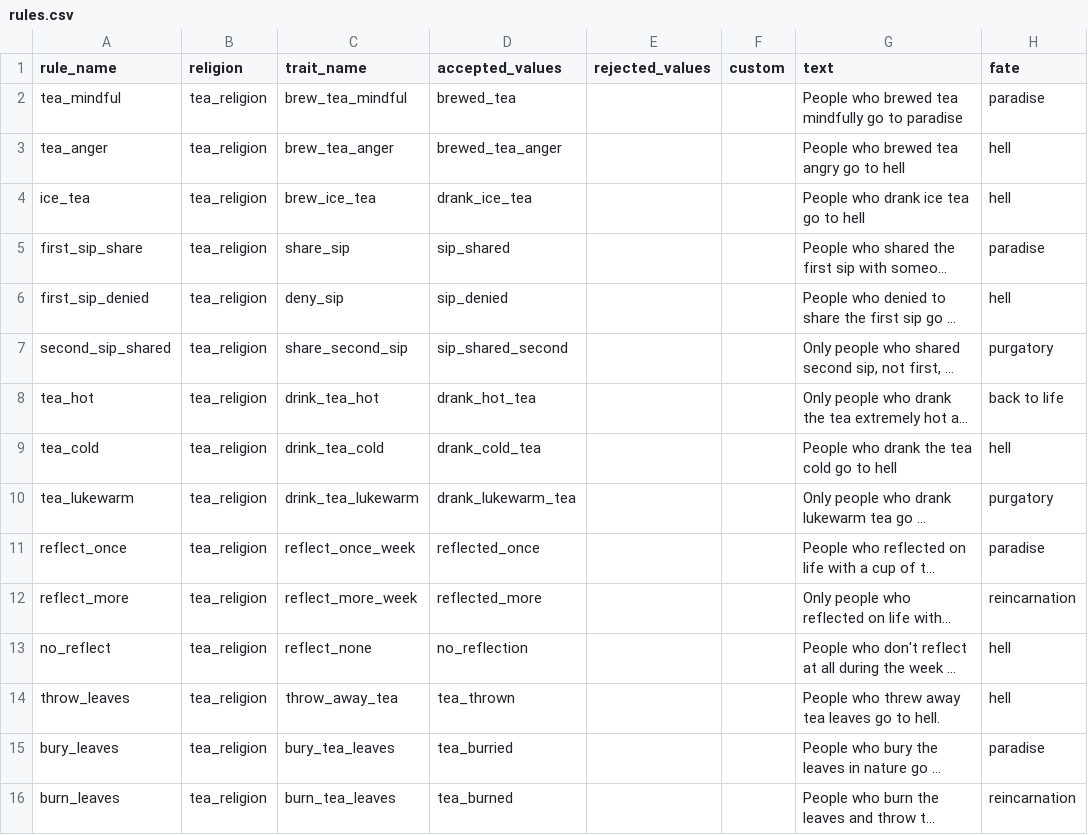
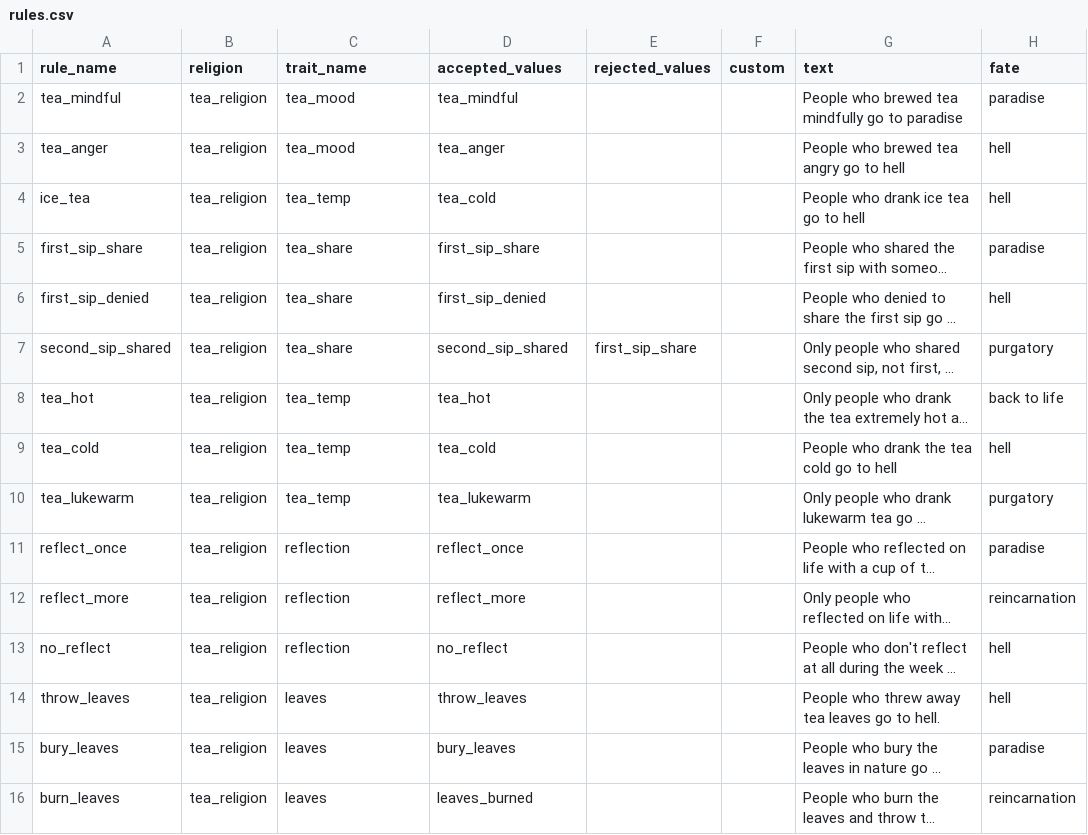
Before and after one commit to erebrus/septiceye2025, a CSV file: godot/src/resources/rules.csv, drawn as a sheet; only a part is shown; long unchanged cells end in …; the diff covers the shown part only; the diff names each change by its address in the sheet, - before the commit and + after, or states it on an @@ line.

Commit message:
rule checking

```diff
--- a/godot/src/resources/rules.csv
+++ b/godot/src/resources/rules.csv
-C2 (trait_name): brew_tea_mindful
+C2 (trait_name): tea_mood
-D2 (accepted_values): brewed_tea
+D2 (accepted_values): tea_mindful
-C3 (trait_name): brew_tea_anger
+C3 (trait_name): tea_mood
-D3 (accepted_values): brewed_tea_anger
+D3 (accepted_values): tea_anger
-C4 (trait_name): brew_ice_tea
+C4 (trait_name): tea_temp
-D4 (accepted_values): drank_ice_tea
+D4 (accepted_values): tea_cold
-C5 (trait_name): share_sip
+C5 (trait_name): tea_share
-D5 (accepted_values): sip_shared
+D5 (accepted_values): first_sip_share
-C6 (trait_name): deny_sip
+C6 (trait_name): tea_share
-D6 (accepted_values): sip_denied
+D6 (accepted_values): first_sip_denied
-C7 (trait_name): share_second_sip
+C7 (trait_name): tea_share
-D7 (accepted_values): sip_shared_second
+D7 (accepted_values): second_sip_shared
-E7 (rejected_values): (empty)
+E7 (rejected_values): first_sip_share
-C8 (trait_name): drink_tea_hot
+C8 (trait_name): tea_temp
-D8 (accepted_values): drank_hot_tea
+D8 (accepted_values): tea_hot
-C9 (trait_name): drink_tea_cold
+C9 (trait_name): tea_temp
-D9 (accepted_values): drank_cold_tea
+D9 (accepted_values): tea_cold
-C10 (trait_name): drink_tea_lukewarm
+C10 (trait_name): tea_temp
-D10 (accepted_values): drank_lukewarm_tea
+D10 (accepted_values): tea_lukewarm
-C11 (trait_name): reflect_once_week
+C11 (trait_name): reflection
-D11 (accepted_values): reflected_once
+D11 (accepted_values): reflect_once
-C12 (trait_name): reflect_more_week
+C12 (trait_name): reflection
-D12 (accepted_values): reflected_more
+D12 (accepted_values): reflect_more
-C13 (trait_name): reflect_none
+C13 (trait_name): reflection
-D13 (accepted_values): no_reflection
+D13 (accepted_values): no_reflect
-C14 (trait_name): throw_away_tea
+C14 (trait_name): leaves
-D14 (accepted_values): tea_thrown
+D14 (accepted_values): throw_leaves
-C15 (trait_name): bury_tea_leaves
+C15 (trait_name): leaves
-D15 (accepted_values): tea_burried
+D15 (accepted_values): bury_leaves
-C16 (trait_name): burn_tea_leaves
+C16 (trait_name): leaves
-D16 (accepted_values): tea_burned
+D16 (accepted_values): leaves_burned
```
Also changed, not shown: 83 edited cells elsewhere in this file, godot/src/resources/claims.csv, 26 other files.
